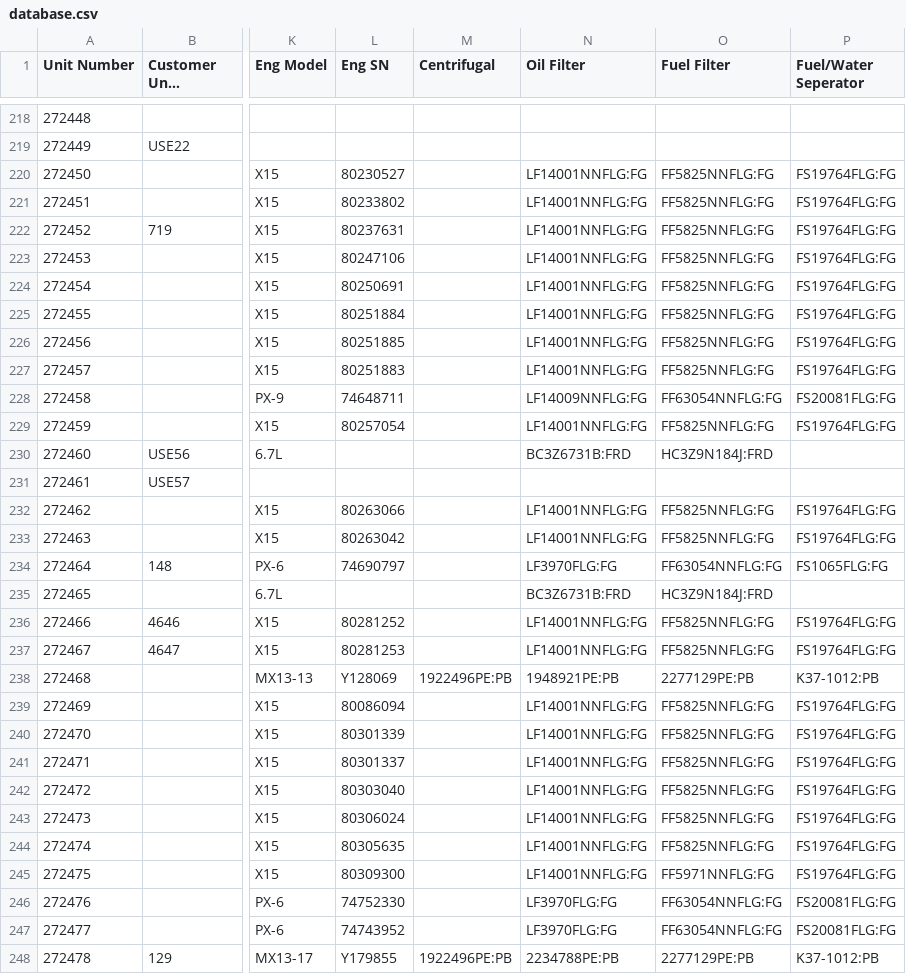
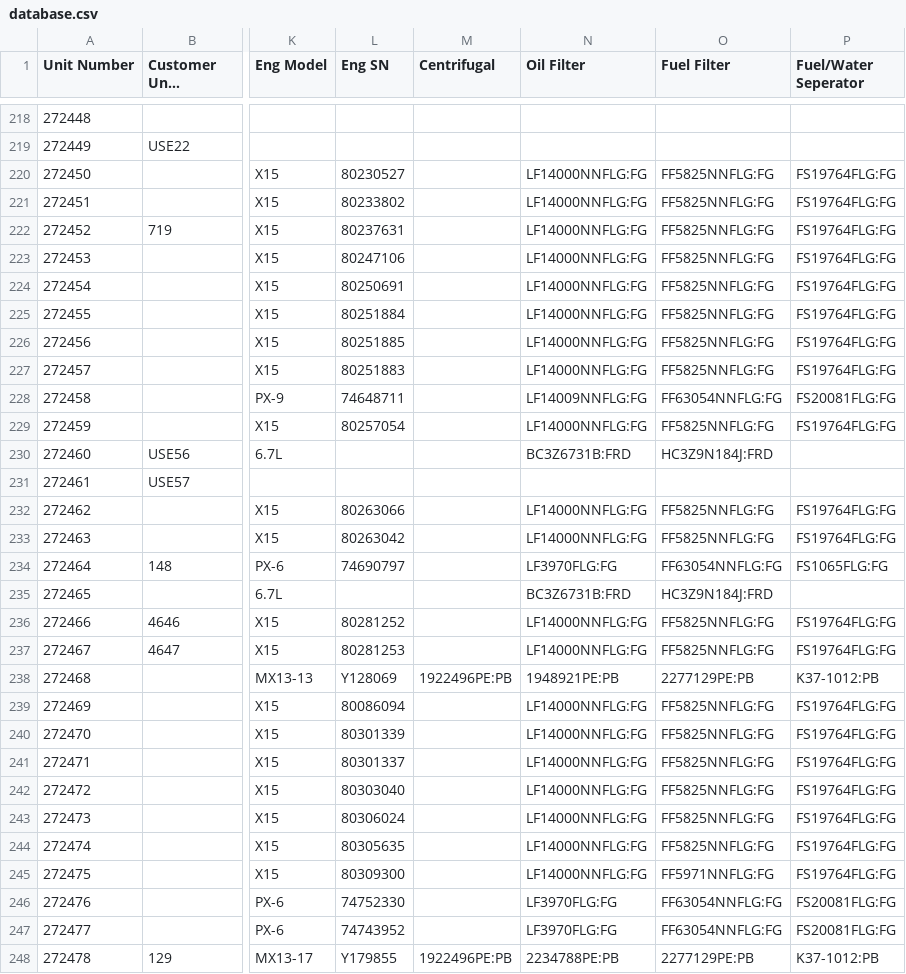
Before and after one commit to TuinderJ/personal-website, a CSV file: truck-data/database.csv, drawn as a sheet; only a part is shown, gaps mark what is left out; long unchanged cells end in …; the diff covers the shown part only; the diff names each change by its address in the sheet, - before the commit and + after, or states it on an @@ line.

Commit message:
filter change

```diff
--- a/truck-data/database.csv
+++ b/truck-data/database.csv
-N220:N227 (Oil Filter): LF14001NNFLG:FG
+N220:N227 (Oil Filter): LF14000NNFLG:FG
-N229 (Oil Filter): LF14001NNFLG:FG
+N229 (Oil Filter): LF14000NNFLG:FG
-N232:N233 (Oil Filter): LF14001NNFLG:FG
+N232:N233 (Oil Filter): LF14000NNFLG:FG
-N236:N237 (Oil Filter): LF14001NNFLG:FG
+N236:N237 (Oil Filter): LF14000NNFLG:FG
-N239:N245 (Oil Filter): LF14001NNFLG:FG
+N239:N245 (Oil Filter): LF14000NNFLG:FG
```
Also changed, not shown: 85 edited cells elsewhere in this file.
